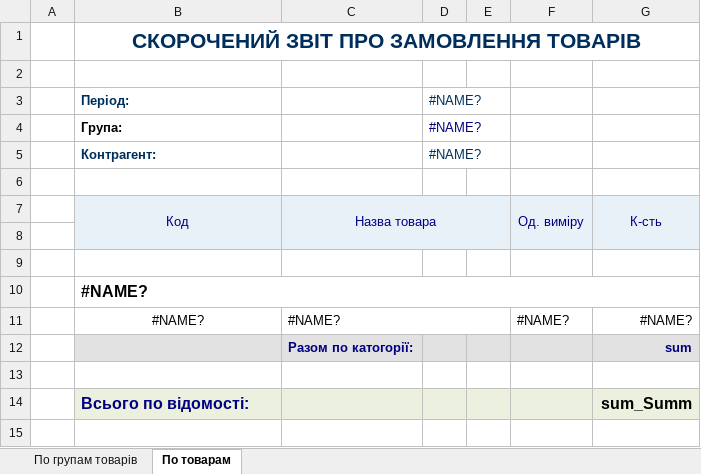
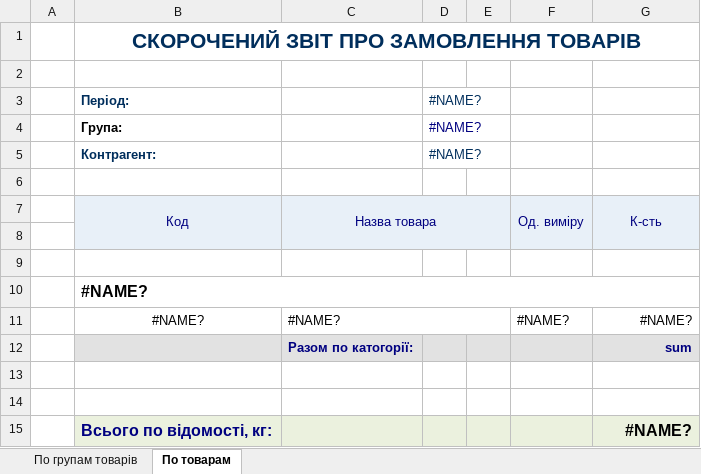
Before and after one commit to sp75/SP-Sklad, an Excel workbook: SP_Sklad/TempLate/MatOrdered(49).xlsx, sheet По товарам, drawn as a sheet; values as stored, in another font and other column widths than the file's, no borders; the diff names each change by its address in the sheet, - before the commit and + after, or states it on an @@ line.

```diff
--- a/SP_Sklad/TempLate/MatOrdered(49).xlsx (sheet По товарам)
+++ b/SP_Sklad/TempLate/MatOrdered(49).xlsx (sheet По товарам)
-row 14:  | Всього по відомості: |  |  |  |  | sum_Summ
+row 14: (empty)
-B14:G14 fill: #EBF1DE
+B14:G14 fill: none
+row 15:  | Всього по відомості, кг: |  |  |  |  | #NAME?
```
Also changed, not shown: sheet По групам товарів, formulas that keep their value, SP_Sklad/TempLate/Expedition.xlsx, 32 other files.
